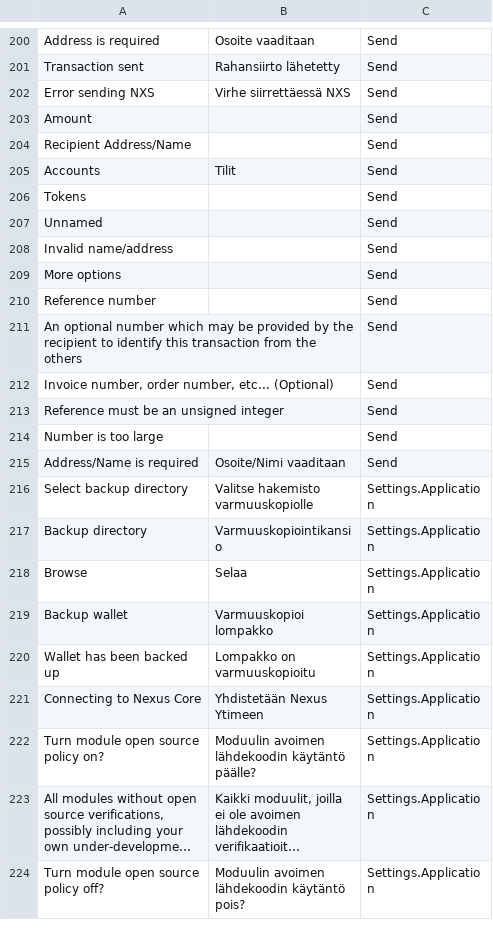
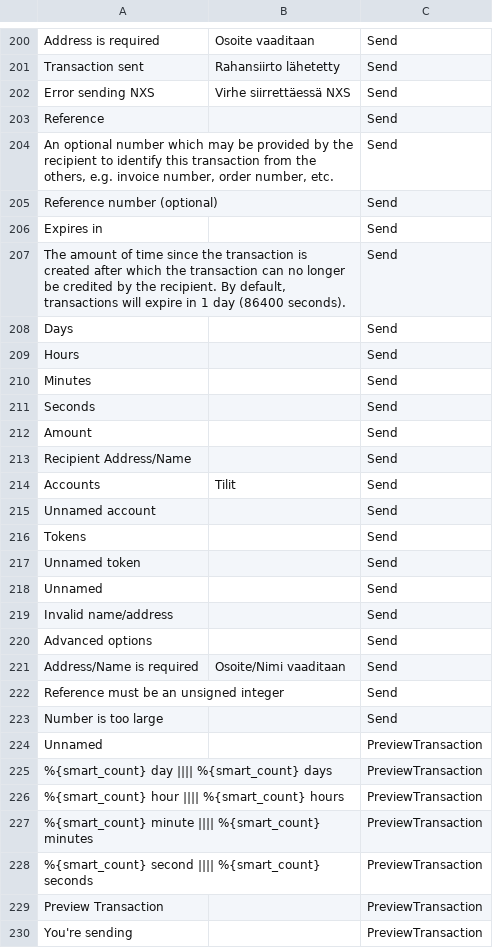
Before and after one commit to Nexusoft/NexusInterface, a CSV file: assets/translations/fi.csv, drawn as a sheet; only a part is shown, gaps mark what is left out; the shorter side is filled out with more unchanged rows; long unchanged cells end in …; the diff covers the shown part only.

```diff
--- a/assets/translations/fi.csv
+++ b/assets/translations/fi.csv
@@ -204,2 +204,11 @@ Transaction sent,Rahansiirto lähetetty,Send
 Error sending NXS,Virhe siirrettäessä NXS,Send
+Reference,,Send
+"An optional number which may be provided by the recipient to identify this transaction from the others, e.g. invoice number, order number, etc.",,Send
+Reference number (optional),,Send
+Expires in,,Send
+"The amount of time since the transaction is created after which the transaction can no longer be credited by the recipient. By default, transactions will expire in 1 day (86400 seconds).",,Send
+Days,,Send
+Hours,,Send
+Minutes,,Send
+Seconds,,Send
 Amount,,Send
@@ -207,11 +216,17 @@ Recipient Address/Name,,Send
 Accounts,Tilit,Send
+Unnamed account,,Send
 Tokens,,Send
+Unnamed token,,Send
 Unnamed,,Send
 Invalid name/address,,Send
-More options,,Send
-Reference number,,Send
-An optional number which may be provided by the recipient to identify this transaction from the others,,Send
-"Invoice number, order number, etc... (Optional)",,Send
+Advanced options,,Send
+Address/Name is required,Osoite/Nimi vaaditaan,Send
 Reference must be an unsigned integer,,Send
 Number is too large,,Send
-Address/Name is required,Osoite/Nimi vaaditaan,Send
+Unnamed,,PreviewTransaction
+%{smart_count} day |||| %{smart_count} days,,PreviewTransaction
+%{smart_count} hour |||| %{smart_count} hours,,PreviewTransaction
+%{smart_count} minute |||| %{smart_count} minutes,,PreviewTransaction
+%{smart_count} second |||| %{smart_count} seconds,,PreviewTransaction
+Preview Transaction,,PreviewTransaction
+You're sending,,PreviewTransaction
```
Also changed, not shown: 6 added rows elsewhere in this file, assets/translations/ar.csv, assets/translations/de.csv, 14 other files.
